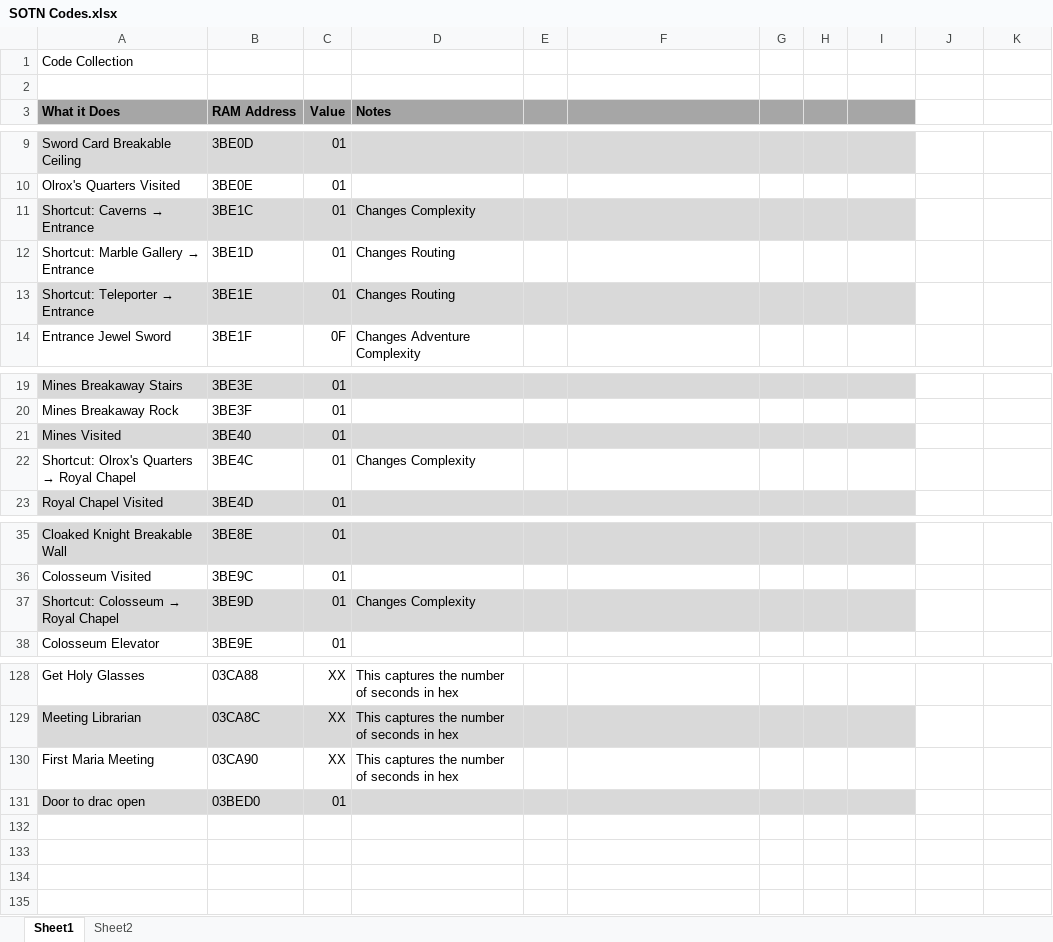
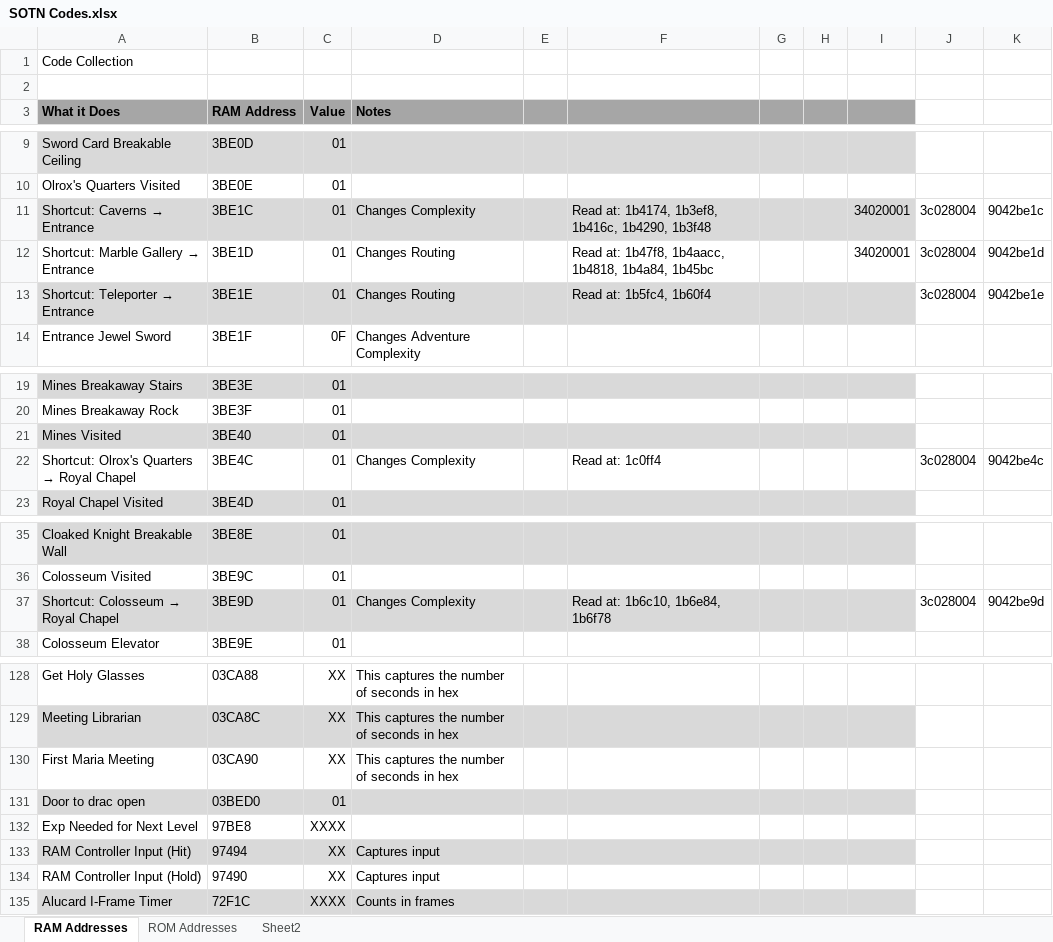
Before and after one commit to eldri7ch2/SOTN-Stuffs, an Excel workbook: SOTN Codes.xlsx, sheet RAM Addresses, drawn as a sheet; only a part is shown, gaps mark what is left out; values as stored, in another font and other column widths than the file's, no borders; the diff names each change by its address in the sheet, - before the commit and + after, or states it on an @@ line.

Commit message:
Add files via upload
SOTN Codes updated to include ISO addresses; Weapon Attributes in Ram is a map, Color Code COnversion is a tool for Hex conversion to CLUT, and Code COnversion may have had an update, not sure.

```diff
--- a/SOTN Codes.xlsx (sheet RAM Addresses)
+++ b/SOTN Codes.xlsx (sheet RAM Addresses)
-sheet tab: Sheet1
+sheet tab: RAM Addresses
+sheet tab: ROM Addresses
-F11: (empty)
+F11: Read at: 1b4174, 1b3ef8, 1b416c, 1b4290, 1b3f48
-I11:I12: (empty)
+I11:I12: 34020001
-J11:J13: (empty)
+J11:J13: 3c028004
-K11: (empty)
+K11: 9042be1c
-F12: (empty)
+F12: Read at: 1b47f8, 1b4aacc, 1b4818, 1b4a84, 1b45bc
-K12: (empty)
+K12: 9042be1d
-F13: (empty)
+F13: Read at: 1b5fc4, 1b60f4
-K13: (empty)
+K13: 9042be1e
-F22: (empty)
+F22: Read at: 1c0ff4
-J22: (empty)
+J22: 3c028004
-K22: (empty)
+K22: 9042be4c
-F37: (empty)
+F37: Read at: 1b6c10, 1b6e84, 1b6f78
-J37: (empty)
+J37: 3c028004
-K37: (empty)
+K37: 9042be9d
+row 132: Exp Needed for Next Level | 97BE8 | XXXX
+row 133: RAM Controller Input (Hit) | 97494 | XX | Captures input
+row 134: RAM Controller Input (Hold) | 97490 | XX | Captures input
+row 135: Alucard I-Frame Timer | 72F1C | XXXX | Counts in frames
```
Also changed, not shown: sheet Sheet2, Color Code Conversion.xlsx, 1 other file.
